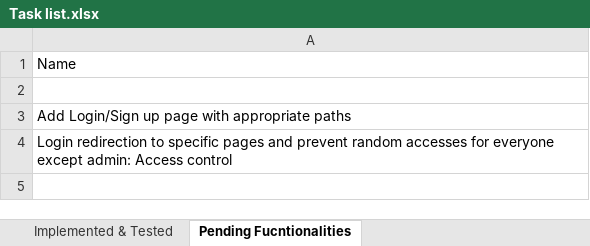
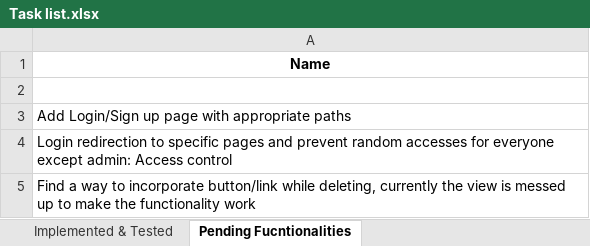
Before and after one commit to akshaymedge/HouseSellingPlatform, an Excel workbook: Task list.xlsx, sheet Pending Fucntionalities, drawn as a sheet; values as stored, in another font and other column widths than the file's, no borders; the diff names each change by its address in the sheet, - before the commit and + after, or states it on an @@ line.

Commit message:
Updated Task List

```diff
--- a/Task list.xlsx (sheet Pending Fucntionalities)
+++ b/Task list.xlsx (sheet Pending Fucntionalities)
@@ A1 bold: off → on, alignment: left → center @@
+row 5: Find a way to incorporate button/link while deleting, currently the view is messed up to make the functionality work
```
